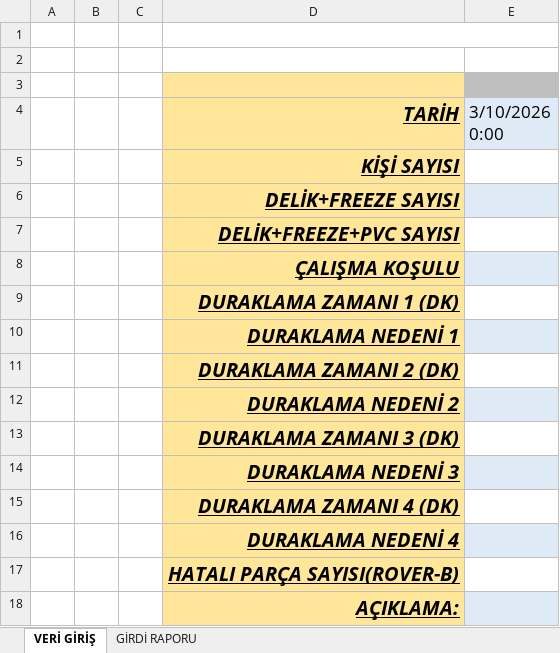
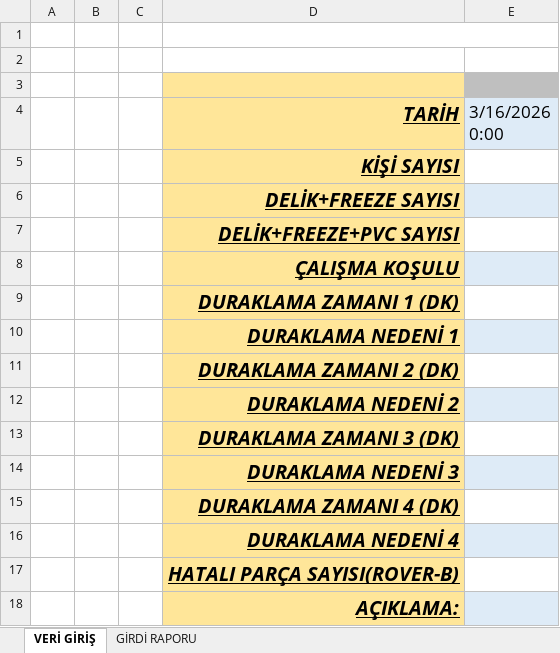
Before and after one commit to Tuncayozalici/ONERI, an Excel workbook: wwwroot/EXCELS/MARWOOD Rover-B Veri Ekranı 2026.xlsm, sheet VERİ GİRİŞ, drawn as a sheet; values as stored, in another font and other column widths than the file's, no borders; charts and pictures not drawn; the diff names each change by its address in the sheet, - before the commit and + after, or states it on an @@ line.

```diff
--- a/wwwroot/EXCELS/MARWOOD Rover-B Veri Ekranı 2026.xlsm (sheet VERİ GİRİŞ)
+++ b/wwwroot/EXCELS/MARWOOD Rover-B Veri Ekranı 2026.xlsm (sheet VERİ GİRİŞ)
-E4: 3/10/2026 0:00
+E4: 3/16/2026 0:00
```
Also changed, not shown: sheet GİRDİ RAPORU, formulas that keep their value, wwwroot/EXCELS/HATALI PARÇA VERİ GİRİŞİ.xlsm, wwwroot/EXCELS/MARWOOD Masterwood Veri Ekranı 2026.xlsm, 16 other files.
